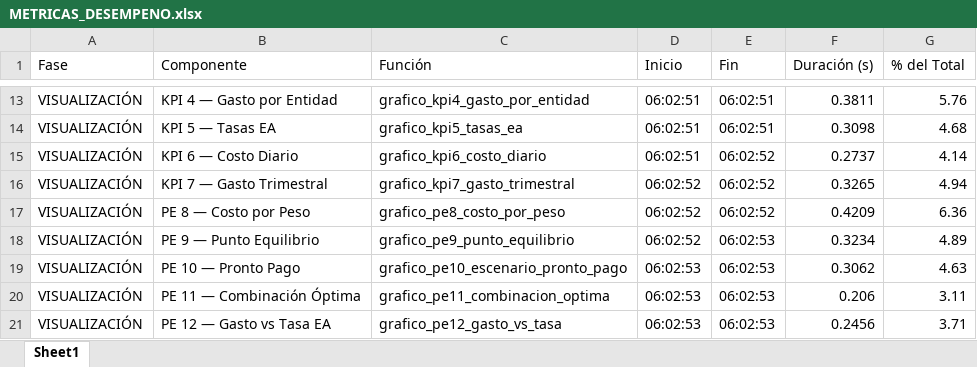
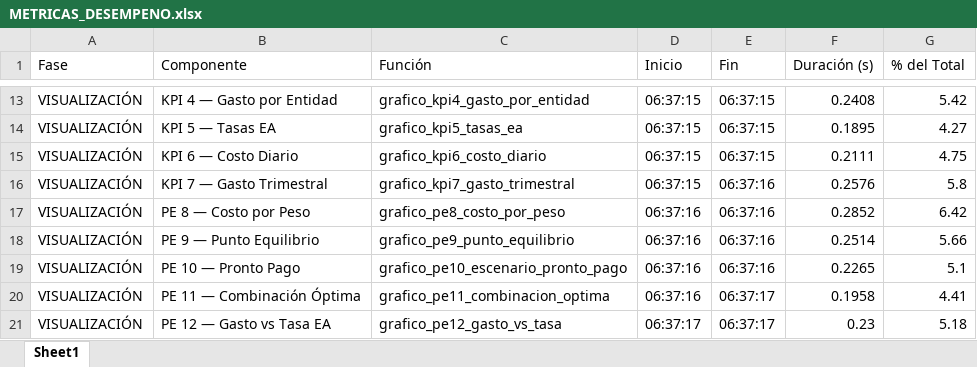
Before and after one commit to giancarlolibreros-collab/TFC-ETL-MIACD-UAO-2026_1, an Excel workbook: docs/reportes/METRICAS_DESEMPENO.xlsx, sheet Sheet1, drawn as a sheet; only a part is shown, gaps mark what is left out; values as stored, in another font and other column widths than the file's, no borders; the diff covers the shown part only; the diff names each change by its address in the sheet, - before the commit and + after, or states it on an @@ line.

```diff
--- a/docs/reportes/METRICAS_DESEMPENO.xlsx (sheet Sheet1)
+++ b/docs/reportes/METRICAS_DESEMPENO.xlsx (sheet Sheet1)
-D13:D15 (Inicio): 06:02:51
+D13:D15 (Inicio): 06:37:15
-E13:E14 (Fin): 06:02:51
+E13:E14 (Fin): 06:37:15
-F13 (Duración (s)): 0.3811
+F13 (Duración (s)): 0.2408
-G13 (% del Total): 5.76
+G13 (% del Total): 5.42
-F14 (Duración (s)): 0.3098
+F14 (Duración (s)): 0.1895
-G14 (% del Total): 4.68
+G14 (% del Total): 4.27
-E15 (Fin): 06:02:52
+E15 (Fin): 06:37:15
-F15 (Duración (s)): 0.2737
+F15 (Duración (s)): 0.2111
-G15 (% del Total): 4.14
+G15 (% del Total): 4.75
-D16 (Inicio): 06:02:52
+D16 (Inicio): 06:37:15
-E16:E17 (Fin): 06:02:52
+E16:E17 (Fin): 06:37:16
-F16 (Duración (s)): 0.3265
+F16 (Duración (s)): 0.2576
-G16 (% del Total): 4.94
+G16 (% del Total): 5.8
-D17:D18 (Inicio): 06:02:52
+D17:D18 (Inicio): 06:37:16
-F17 (Duración (s)): 0.4209
+F17 (Duración (s)): 0.2852
-G17 (% del Total): 6.36
+G17 (% del Total): 6.42
-E18:E19 (Fin): 06:02:53
+E18:E19 (Fin): 06:37:16
-F18 (Duración (s)): 0.3234
+F18 (Duración (s)): 0.2514
-G18 (% del Total): 4.89
+G18 (% del Total): 5.66
-D19:D20 (Inicio): 06:02:53
+D19:D20 (Inicio): 06:37:16
-F19 (Duración (s)): 0.3062
+F19 (Duración (s)): 0.2265
-G19 (% del Total): 4.63
+G19 (% del Total): 5.1
-E20:E21 (Fin): 06:02:53
+E20:E21 (Fin): 06:37:17
-F20 (Duración (s)): 0.206
+F20 (Duración (s)): 0.1958
-G20 (% del Total): 3.11
+G20 (% del Total): 4.41
-D21 (Inicio): 06:02:53
+D21 (Inicio): 06:37:17
-F21 (Duración (s)): 0.2456
+F21 (Duración (s)): 0.23
-G21 (% del Total): 3.71
+G21 (% del Total): 5.18
```
Also changed, not shown: 43 edited cells elsewhere in this sheet, 9 other files.
